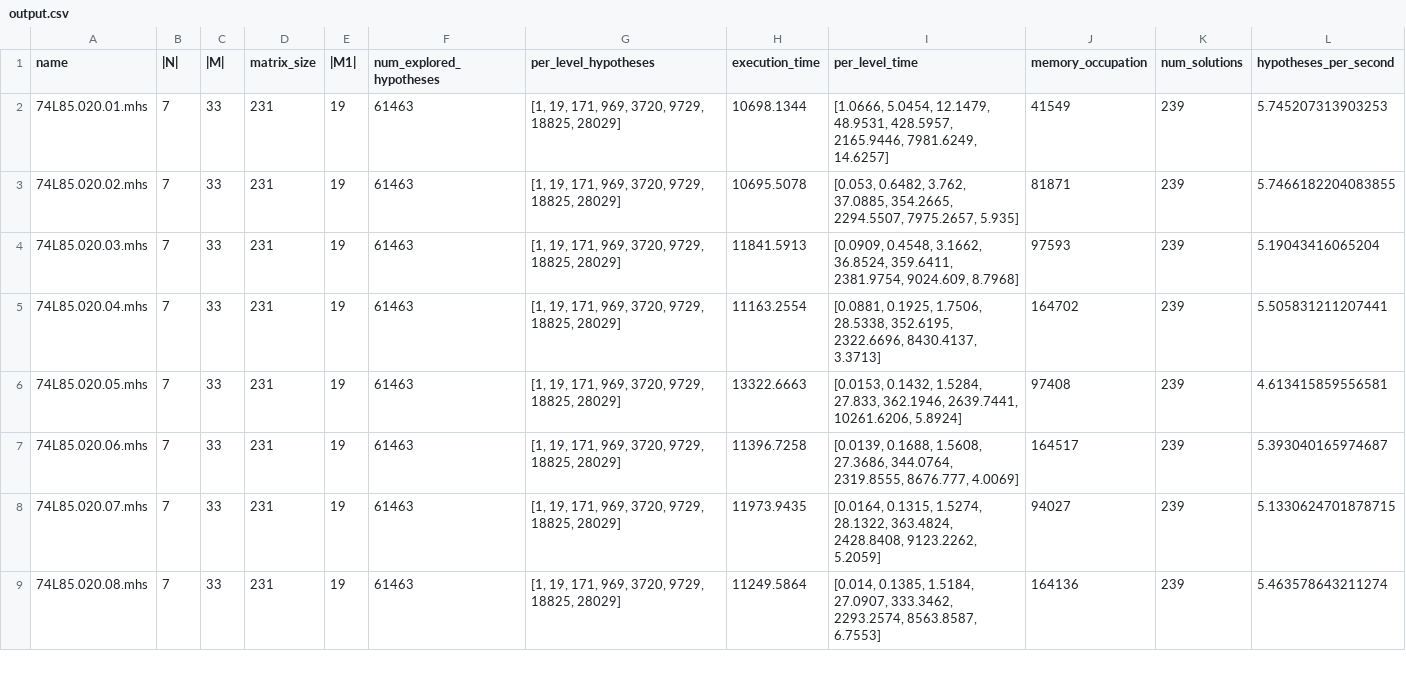
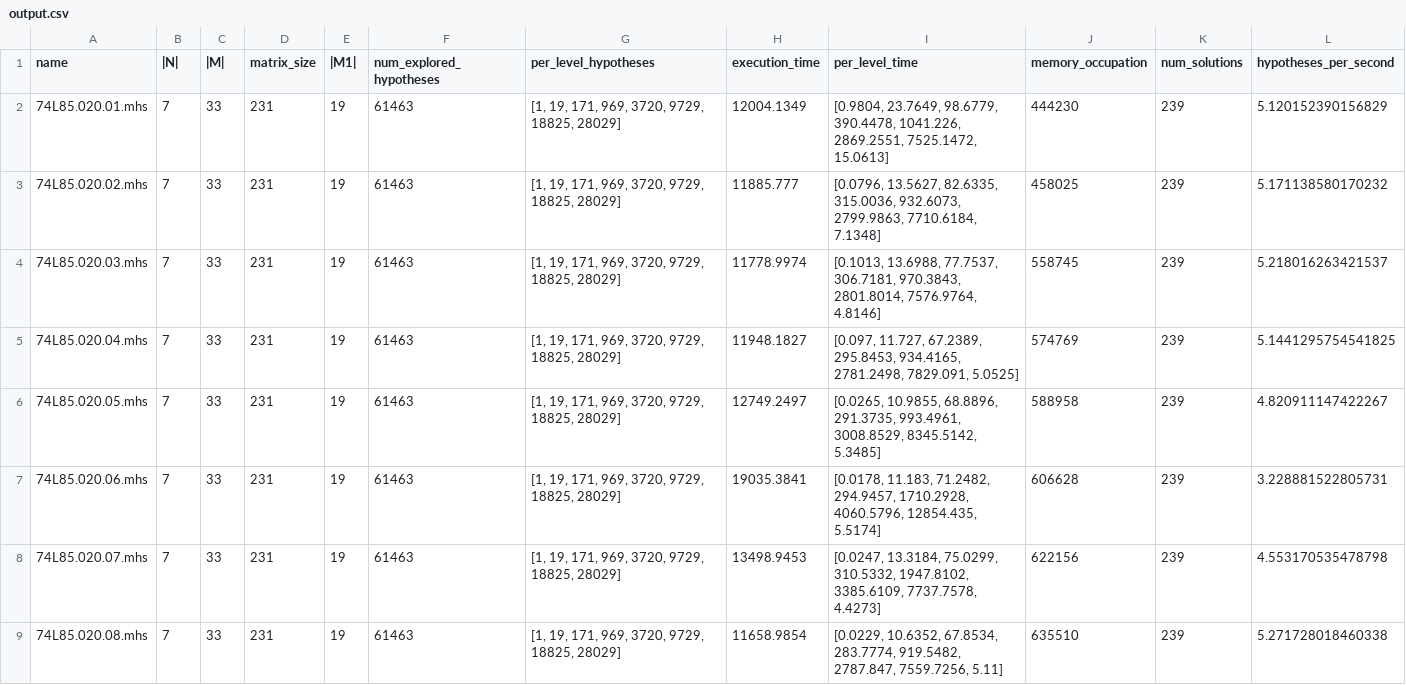
Before and after one commit to Ruggero01s/pyPerformanceEval, a CSV file: output.csv, drawn as a sheet; only a part is shown; the diff covers the shown part only.

```diff
--- a/output.csv
+++ b/output.csv
@@ -1,9 +1,9 @@
 name,|N|,|M|,matrix_size,|M1|,num_explored_hypotheses,per_level_hypotheses,execution_time,per_level_time,memory_occupation,num_solutions,hypotheses_per_second
-74L85.020.01.mhs,7,33,231,19,61463,"[1, 19, 171, 969, 3720, 9729, 18825, 28029]",10698.1344,"[1.0666, 5.0454, 12.1479, 48.9531, 428.5957, 2165.9446, 7981.6249, 14.6257]",41549,239,5.745207313903253
-74L85.020.02.mhs,7,33,231,19,61463,"[1, 19, 171, 969, 3720, 9729, 18825, 28029]",10695.5078,"[0.053, 0.6482, 3.762, 37.0885, 354.2665, 2294.5507, 7975.2657, 5.935]",81871,239,5.7466182204083855
-74L85.020.03.mhs,7,33,231,19,61463,"[1, 19, 171, 969, 3720, 9729, 18825, 28029]",11841.5913,"[0.0909, 0.4548, 3.1662, 36.8524, 359.6411, 2381.9754, 9024.609, 8.7968]",97593,239,5.19043416065204
-74L85.020.04.mhs,7,33,231,19,61463,"[1, 19, 171, 969, 3720, 9729, 18825, 28029]",11163.2554,"[0.0881, 0.1925, 1.7506, 28.5338, 352.6195, 2322.6696, 8430.4137, 3.3713]",164702,239,5.505831211207441
-74L85.020.05.mhs,7,33,231,19,61463,"[1, 19, 171, 969, 3720, 9729, 18825, 28029]",13322.6663,"[0.0153, 0.1432, 1.5284, 27.833, 362.1946, 2639.7441, 10261.6206, 5.8924]",97408,239,4.613415859556581
-74L85.020.06.mhs,7,33,231,19,61463,"[1, 19, 171, 969, 3720, 9729, 18825, 28029]",11396.7258,"[0.0139, 0.1688, 1.5608, 27.3686, 344.0764, 2319.8555, 8676.777, 4.0069]",164517,239,5.393040165974687
-74L85.020.07.mhs,7,33,231,19,61463,"[1, 19, 171, 969, 3720, 9729, 18825, 28029]",11973.9435,"[0.0164, 0.1315, 1.5274, 28.1322, 363.4824, 2428.8408, 9123.2262, 5.2059]",94027,239,5.1330624701878715
-74L85.020.08.mhs,7,33,231,19,61463,"[1, 19, 171, 969, 3720, 9729, 18825, 28029]",11249.5864,"[0.014, 0.1385, 1.5184, 27.0907, 333.3462, 2293.2574, 8563.8587, 6.7553]",164136,239,5.463578643211274
+74L85.020.01.mhs,7,33,231,19,61463,"[1, 19, 171, 969, 3720, 9729, 18825, 28029]",12004.1349,"[0.9804, 23.7649, 98.6779, 390.4478, 1041.226, 2869.2551, 7525.1472, 15.0613]",444230,239,5.120152390156829
+74L85.020.02.mhs,7,33,231,19,61463,"[1, 19, 171, 969, 3720, 9729, 18825, 28029]",11885.777,"[0.0796, 13.5627, 82.6335, 315.0036, 932.6073, 2799.9863, 7710.6184, 7.1348]",458025,239,5.171138580170232
+74L85.020.03.mhs,7,33,231,19,61463,"[1, 19, 171, 969, 3720, 9729, 18825, 28029]",11778.9974,"[0.1013, 13.6988, 77.7537, 306.7181, 970.3843, 2801.8014, 7576.9764, 4.8146]",558745,239,5.218016263421537
+74L85.020.04.mhs,7,33,231,19,61463,"[1, 19, 171, 969, 3720, 9729, 18825, 28029]",11948.1827,"[0.097, 11.727, 67.2389, 295.8453, 934.4165, 2781.2498, 7829.091, 5.0525]",574769,239,5.1441295754541825
+74L85.020.05.mhs,7,33,231,19,61463,"[1, 19, 171, 969, 3720, 9729, 18825, 28029]",12749.2497,"[0.0265, 10.9855, 68.8896, 291.3735, 993.4961, 3008.8529, 8345.5142, 5.3485]",588958,239,4.820911147422267
+74L85.020.06.mhs,7,33,231,19,61463,"[1, 19, 171, 969, 3720, 9729, 18825, 28029]",19035.3841,"[0.0178, 11.183, 71.2482, 294.9457, 1710.2928, 4060.5796, 12854.435, 5.5174]",606628,239,3.228881522805731
+74L85.020.07.mhs,7,33,231,19,61463,"[1, 19, 171, 969, 3720, 9729, 18825, 28029]",13498.9453,"[0.0247, 13.3184, 75.0299, 310.5332, 1947.8102, 3385.6109, 7737.7578, 4.4273]",622156,239,4.553170535478798
+74L85.020.08.mhs,7,33,231,19,61463,"[1, 19, 171, 969, 3720, 9729, 18825, 28029]",11658.9854,"[0.0229, 10.6352, 67.8534, 283.7774, 919.5482, 2787.847, 7559.7256, 5.11]",635510,239,5.271728018460338
```
Also changed, not shown: 1 added row and 48 edited cells elsewhere in this file, 21 other files.
